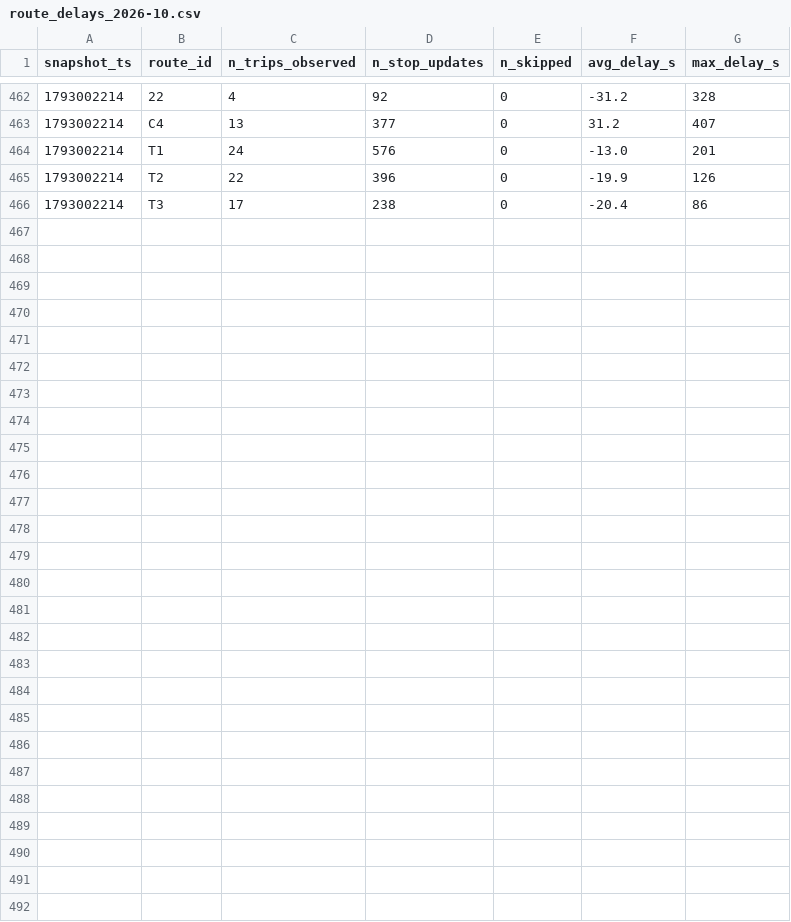
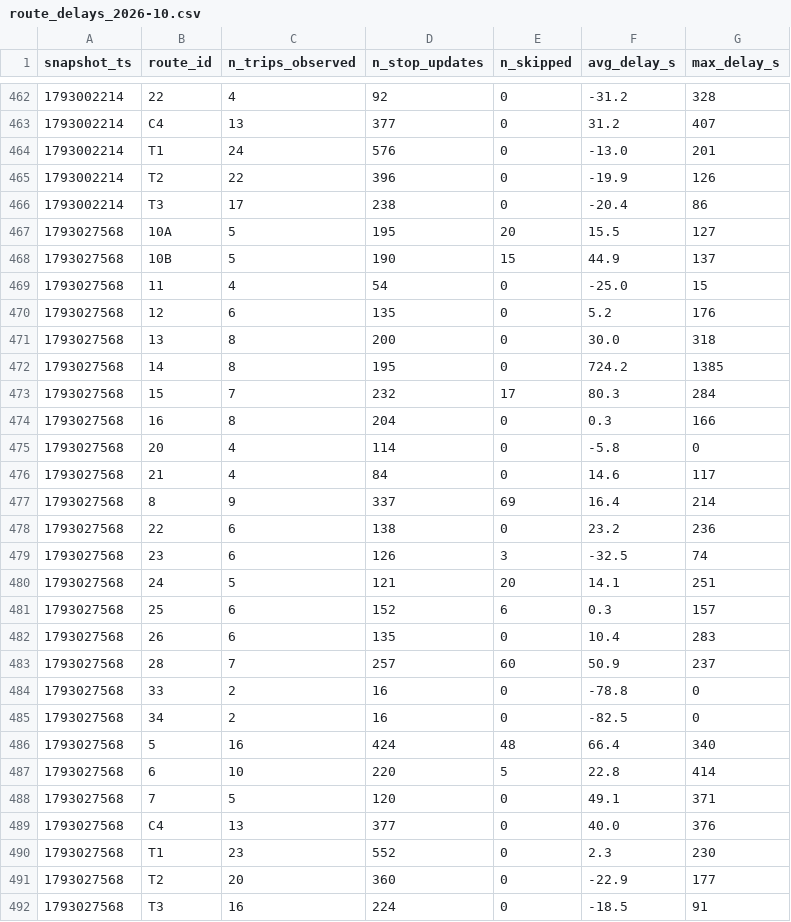
Before and after one commit to Paul72-hub/smart-mobility-lemans, a CSV file: data/history/route_delays_2026-10.csv, drawn as a sheet; only a part is shown, gaps mark what is left out; the diff names each change by its address in the sheet, - before the commit and + after, or states it on an @@ line.

```diff
--- a/data/history/route_delays_2026-10.csv
+++ b/data/history/route_delays_2026-10.csv
+row 467: 1793027568 | 10A | 5 | 195 | 20 | 15.5 | 127
+row 468: 1793027568 | 10B | 5 | 190 | 15 | 44.9 | 137
+row 469: 1793027568 | 11 | 4 | 54 | 0 | -25.0 | 15
+row 470: 1793027568 | 12 | 6 | 135 | 0 | 5.2 | 176
+row 471: 1793027568 | 13 | 8 | 200 | 0 | 30.0 | 318
+row 472: 1793027568 | 14 | 8 | 195 | 0 | 724.2 | 1385
+row 473: 1793027568 | 15 | 7 | 232 | 17 | 80.3 | 284
+row 474: 1793027568 | 16 | 8 | 204 | 0 | 0.3 | 166
+row 475: 1793027568 | 20 | 4 | 114 | 0 | -5.8 | 0
+row 476: 1793027568 | 21 | 4 | 84 | 0 | 14.6 | 117
+row 477: 1793027568 | 8 | 9 | 337 | 69 | 16.4 | 214
+row 478: 1793027568 | 22 | 6 | 138 | 0 | 23.2 | 236
+row 479: 1793027568 | 23 | 6 | 126 | 3 | -32.5 | 74
+row 480: 1793027568 | 24 | 5 | 121 | 20 | 14.1 | 251
+row 481: 1793027568 | 25 | 6 | 152 | 6 | 0.3 | 157
+row 482: 1793027568 | 26 | 6 | 135 | 0 | 10.4 | 283
+row 483: 1793027568 | 28 | 7 | 257 | 60 | 50.9 | 237
+row 484: 1793027568 | 33 | 2 | 16 | 0 | -78.8 | 0
+row 485: 1793027568 | 34 | 2 | 16 | 0 | -82.5 | 0
+row 486: 1793027568 | 5 | 16 | 424 | 48 | 66.4 | 340
+row 487: 1793027568 | 6 | 10 | 220 | 5 | 22.8 | 414
+row 488: 1793027568 | 7 | 5 | 120 | 0 | 49.1 | 371
+row 489: 1793027568 | C4 | 13 | 377 | 0 | 40.0 | 376
+row 490: 1793027568 | T1 | 23 | 552 | 0 | 2.3 | 230
+row 491: 1793027568 | T2 | 20 | 360 | 0 | -22.9 | 177
+row 492: 1793027568 | T3 | 16 | 224 | 0 | -18.5 | 91
```
Also changed, not shown: 1 other file.
